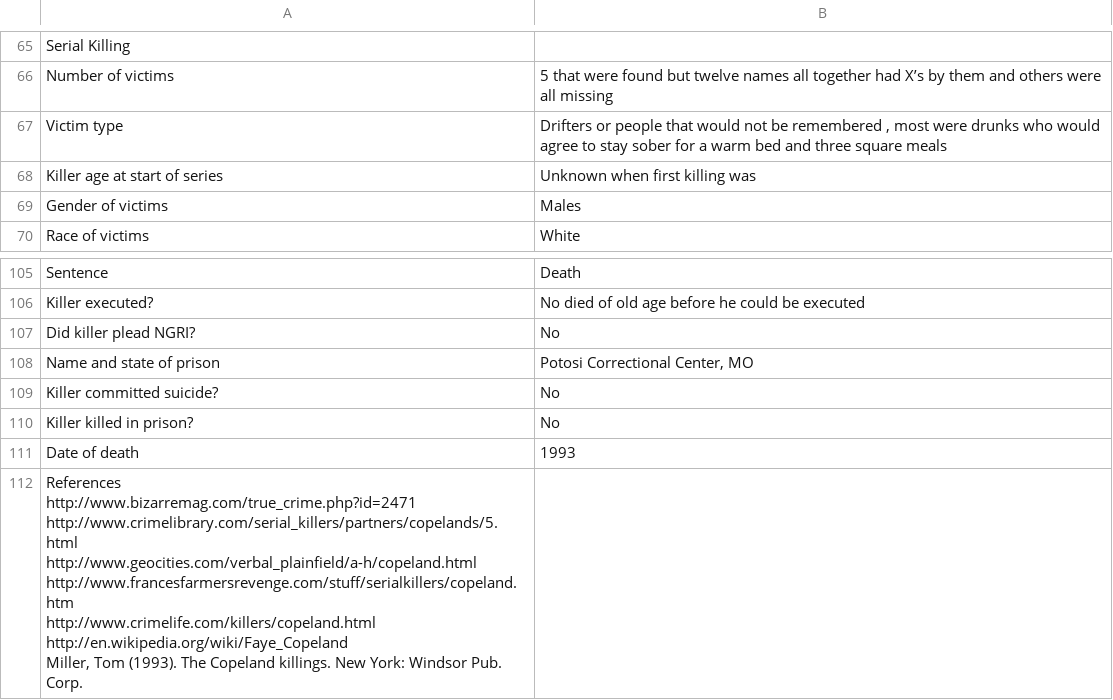
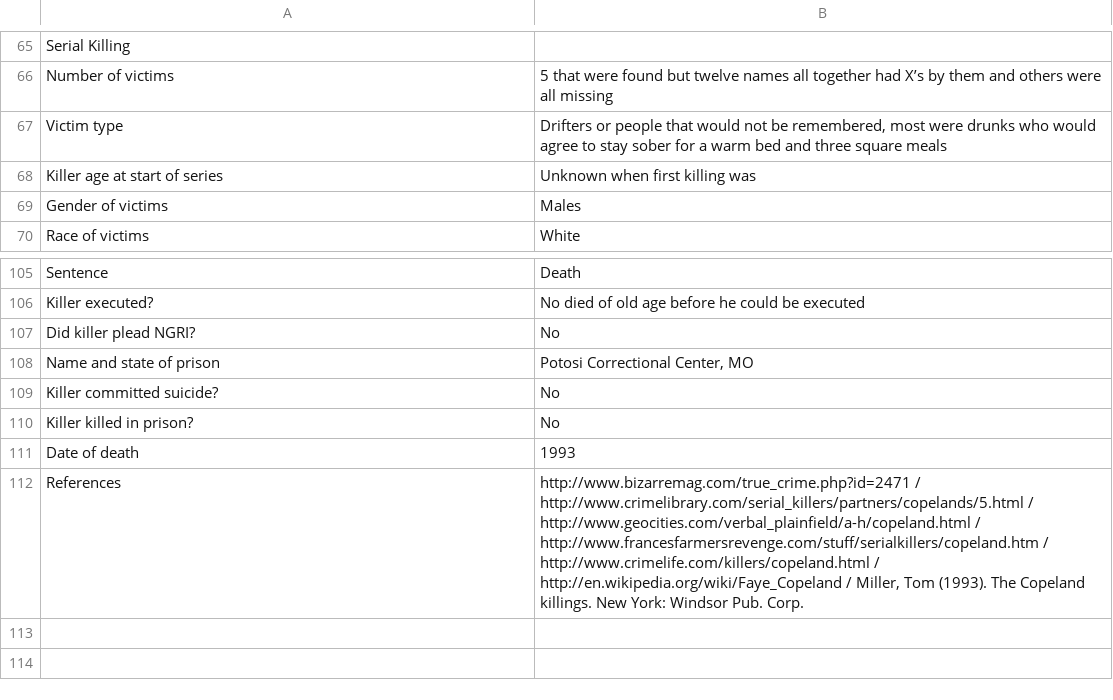
Before and after one commit to ajithksenthil/CrimeArchetypes, a CSV file: mnt/data/csv/Type2_copeland_ray.csv, drawn as a sheet; only a part is shown, gaps mark what is left out; removed rows and columns are numbered as before the commit, all else as after; ↵ is a line break in a cell; the diff names each change by its address in the sheet, - before the commit and + after, or states it on an @@ line.

Commit message:
CLEANED_Type2_copeland_ray.csv

```diff
--- a/mnt/data/csv/Type2_copeland_ray.csv
+++ b/mnt/data/csv/Type2_copeland_ray.csv
-B67: …not be remembered , most were…
+B67: …not be remembered, most were…
-row 112: References ↵ http://www.bizarremag.com/true_crime.php?id=2471 ↵ http://www.crimelibrary.com/serial_killers/partners/copelands/5.html ↵ http://www.geocities.com/verbal_plainfield/a-h/copeland.html ↵ http://www.francesfarmersrevenge.com/stuff/serialkillers/copeland.htm ↵ http://www.crimelife.com/killers/copeland.html ↵ http://en.wikipedia.org/wiki/Faye_Copeland ↵ Miller, Tom (1993). The Copeland killings. New York: Windsor Pub. Corp.
+row 112: References | http://www.bizarremag.com/true_crime.php?id=2471 / http://www.crimelibrary.com/serial_killers/partners/copelands/5.html / http://www.geocities.com/verbal_plainfield/a-h/copeland.html / http://www.francesfarmersrevenge.com/stuff/serialkillers/copeland.htm / http://www.crimelife.com/killers/copeland.html / http://en.wikipedia.org/wiki/Faye_Copeland / Miller, Tom (1993). The Copeland killings. New York: Windsor Pub. Corp.
```
